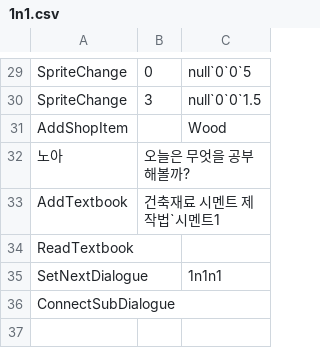
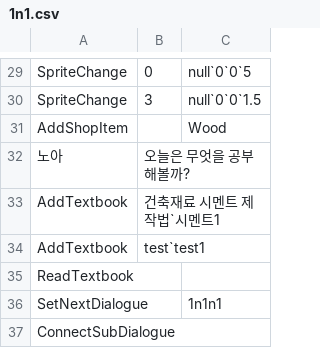
Before and after one commit to leehamin-miku/Mermaid-on-the-isle, a CSV file: MermaidProject/Assets/Resources/VN_DB/1n1.csv, drawn as a sheet; only a part is shown, gaps mark what is left out; the diff names each change by its address in the sheet, - before the commit and + after, or states it on an @@ line.

```diff
--- a/MermaidProject/Assets/Resources/VN_DB/1n1.csv
+++ b/MermaidProject/Assets/Resources/VN_DB/1n1.csv
+row 34: AddTextbook | test`test1
```
Also changed, not shown: 19 other files.
